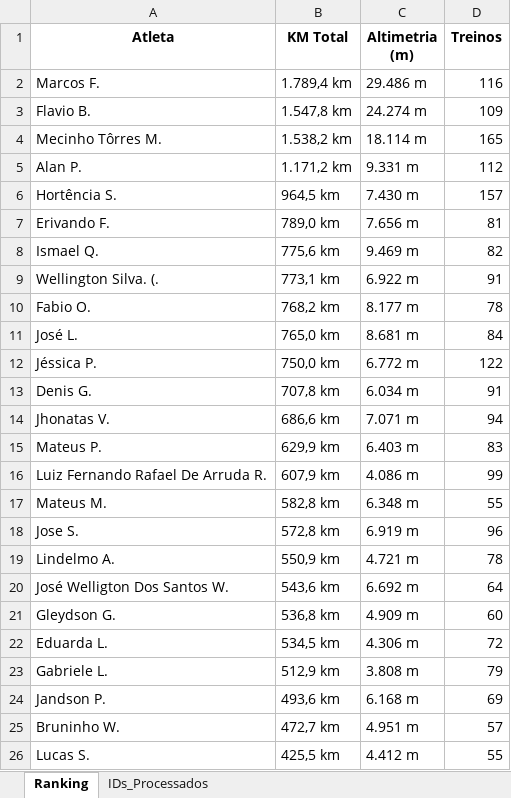
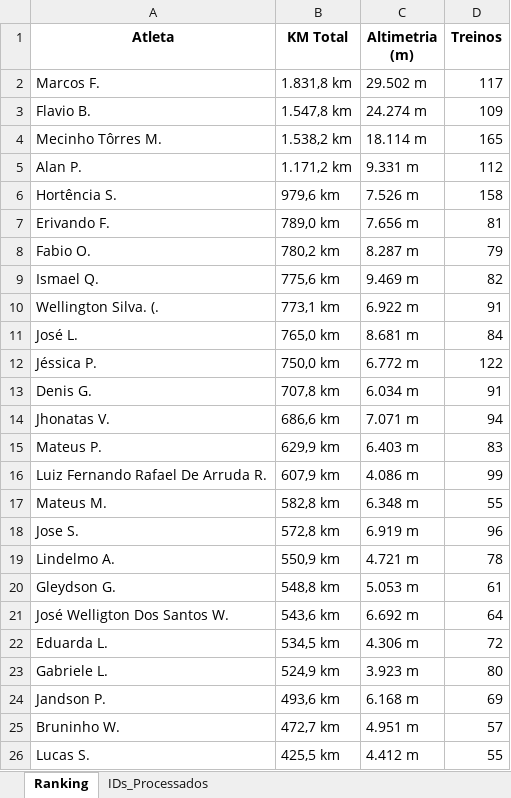
Before and after one commit to marcosfelix22/ranking-strava-cnb-1000km, an Excel workbook: Ranking_CNB_1000km_2026.xlsx, sheet Ranking, drawn as a sheet; only a part is shown; values as stored, in another font and other column widths than the file's, no borders; removed rows and columns are numbered as before the commit, all else as after; the diff names each change by its address in the sheet, - before the commit and + after, or states it on an @@ line.

Commit message:
Ranking atualizado automaticamente

```diff
--- a/Ranking_CNB_1000km_2026.xlsx (sheet Ranking)
+++ b/Ranking_CNB_1000km_2026.xlsx (sheet Ranking)
-B2 (KM Total): 1.789,4 km
+B2 (KM Total): 1.831,8 km
-C2 (Altimetria (m)): 29.486 m
+C2 (Altimetria (m)): 29.502 m
-D2 (Treinos): 116
+D2 (Treinos): 117
-B6 (KM Total): 964,5 km
+B6 (KM Total): 979,6 km
-C6 (Altimetria (m)): 7.430 m
+C6 (Altimetria (m)): 7.526 m
-D6 (Treinos): 157
+D6 (Treinos): 158
+row 8: Fabio O. | 780,2 km | 8.287 m | 79
-row 10: Fabio O. | 768,2 km | 8.177 m | 78
+row 20: Gleydson G. | 548,8 km | 5.053 m | 61
-row 21: Gleydson G. | 536,8 km | 4.909 m | 60
-B23 (KM Total): 512,9 km
+B23 (KM Total): 524,9 km
-C23 (Altimetria (m)): 3.808 m
+C23 (Altimetria (m)): 3.923 m
-D23 (Treinos): 79
+D23 (Treinos): 80
```
Also changed, not shown: sheet IDs_Processados.
